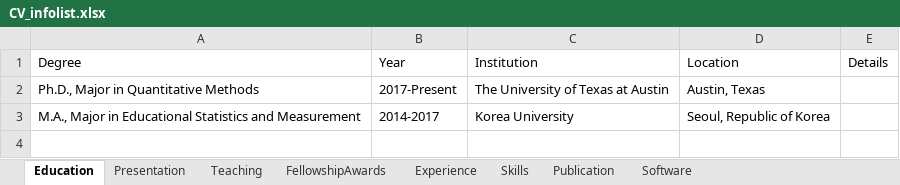
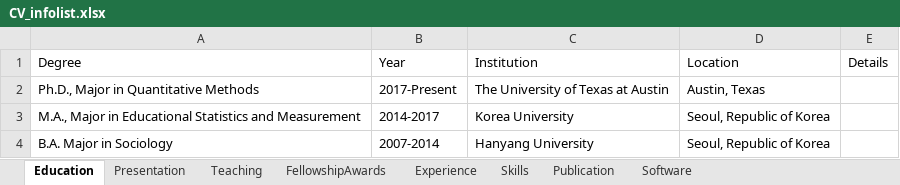
Before and after one commit to sooyongl/sylcv, an Excel workbook: data/CV_infolist.xlsx, sheet Education, drawn as a sheet; values as stored, in another font and other column widths than the file's, no borders; the diff names each change by its address in the sheet, - before the commit and + after, or states it on an @@ line.

```diff
--- a/data/CV_infolist.xlsx (sheet Education)
+++ b/data/CV_infolist.xlsx (sheet Education)
+row 4: B.A. Major in Sociology | 2007-2014 | Hanyang University | Seoul, Republic of Korea
```
Also changed, not shown: sheet Software, 3 other files.
